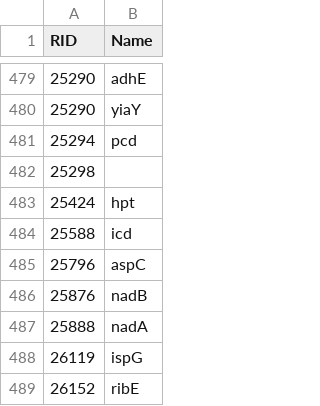
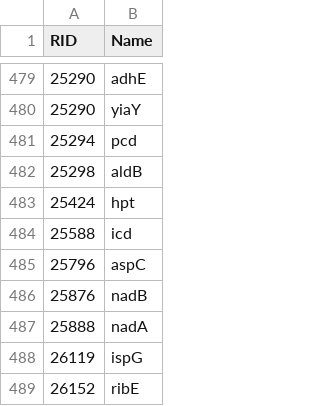
Before and after one commit to stelmo/VibrioNatriegens, a CSV file: data/model/reaction_names.csv, drawn as a sheet; only a part is shown, gaps mark what is left out.

```diff
--- a/data/model/reaction_names.csv
+++ b/data/model/reaction_names.csv
@@ -481,3 +481,3 @@ RID,Name
 25294,pcd
-25298,
+25298,aldB
 25424,hpt
```
Also changed, not shown: 4 other files.
